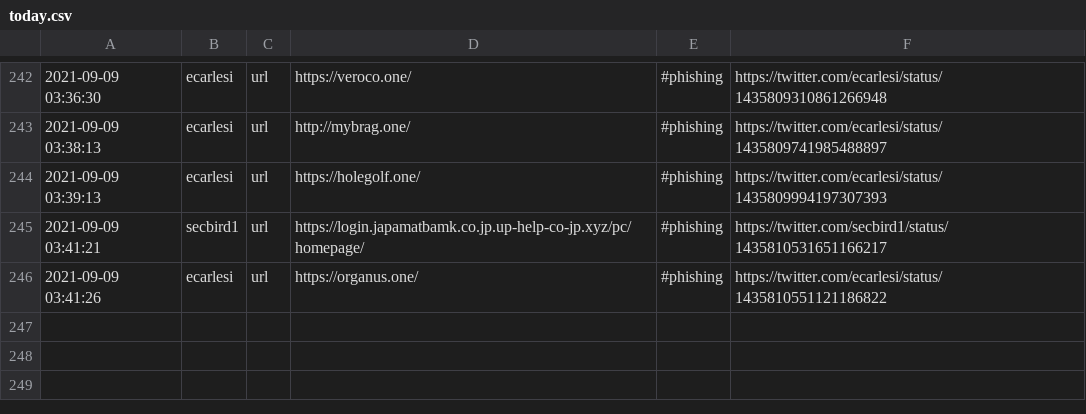
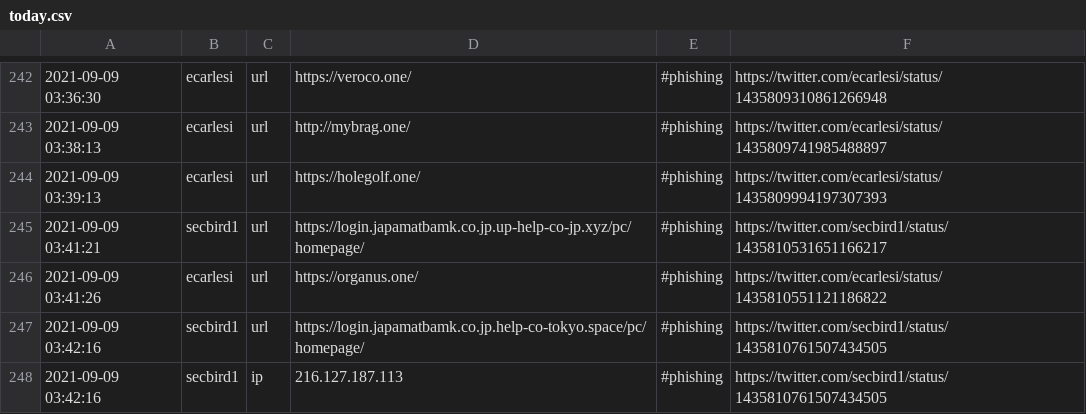
Before and after one commit to Shivammalaviya/TweetFeed, a CSV file: today.csv, drawn as a sheet; only a part is shown, gaps mark what is left out; the diff names each change by its address in the sheet, - before the commit and + after, or states it on an @@ line.

```diff
--- a/today.csv
+++ b/today.csv
+row 247: 2021-09-09 03:42:16 | secbird1 | url | https://login.japamatbamk.co.jp.help-co-tokyo.space/pc/homepage/ | #phishing | https://twitter.com/secbird1/status/1435810761507434505
+row 248: 2021-09-09 03:42:16 | secbird1 | ip | 216.127.187.113 | #phishing | https://twitter.com/secbird1/status/1435810761507434505
```
Also changed, not shown: Sep_2021/20210909.csv, week.csv, 3 other files.
